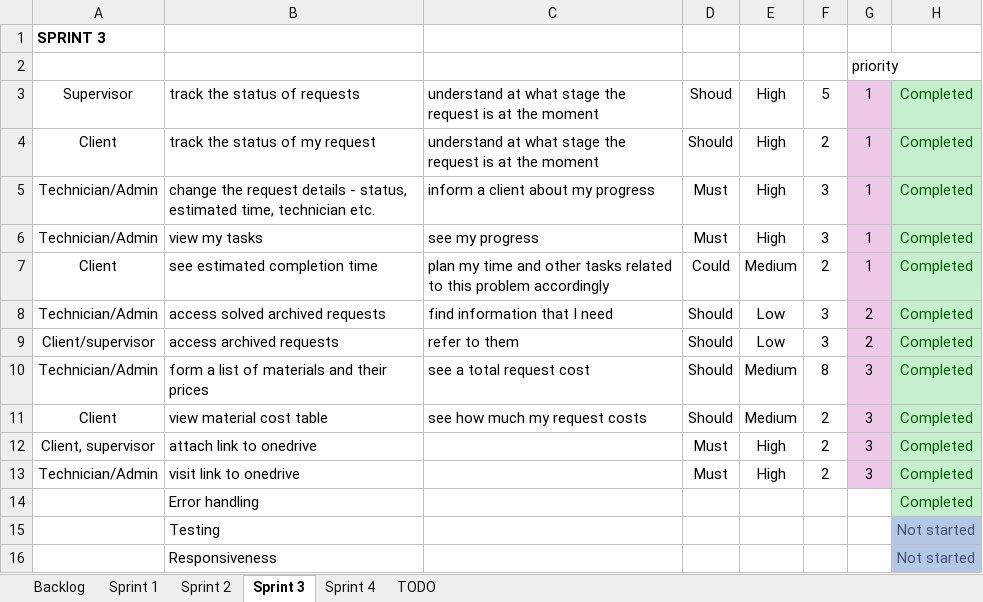
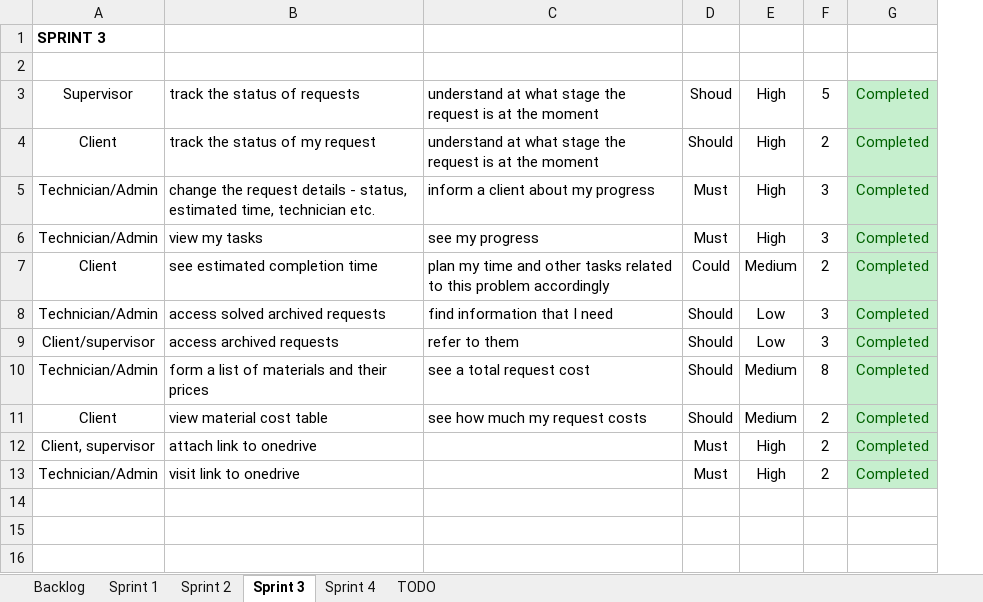
Before and after one commit to budryte/honours-project, an Excel workbook: documents/Product-backlog.xlsx, sheet Sprint 3, drawn as a sheet; values as stored, in another font and other column widths than the file's, no borders; conditional formats not drawn; the diff names each change by its address in the sheet, - before the commit and + after, or states it on an @@ line.

```diff
--- a/documents/Product-backlog.xlsx (sheet Sprint 3)
+++ b/documents/Product-backlog.xlsx (sheet Sprint 3)
-column G, rows 2-13: priority | 1 | 1 | 1 | 1 | 1 | 2 | 2 | 3 | 3 | 3 | 3
-row 14:  | Error handling |  |  |  |  |  | Completed
-row 15:  | Testing |  |  |  |  |  | Not started
-row 16:  | Responsiveness |  |  |  |  |  | Not started
```
Also changed, not shown: sheet Sprint 4, sheet Sprint 1, sheet Sprint 2, sheet TODO, sheet Backlog.
